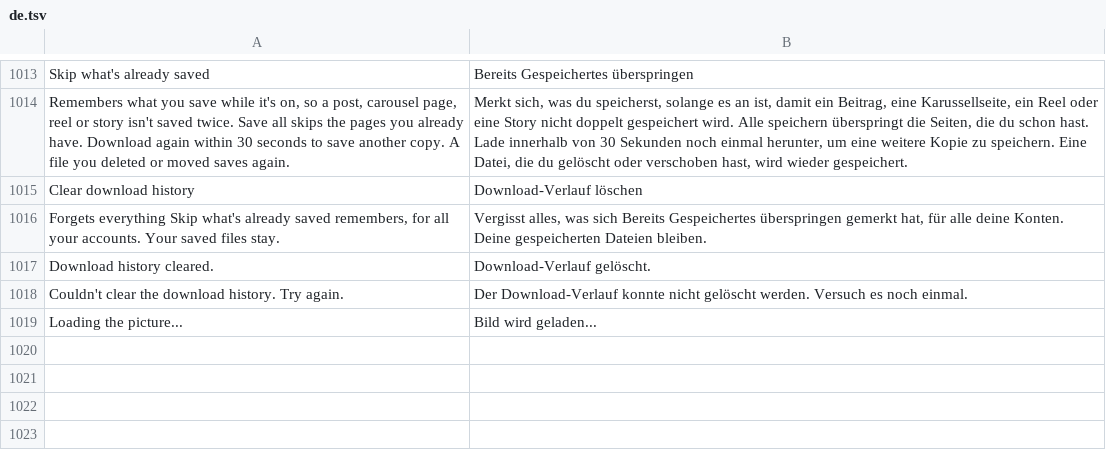
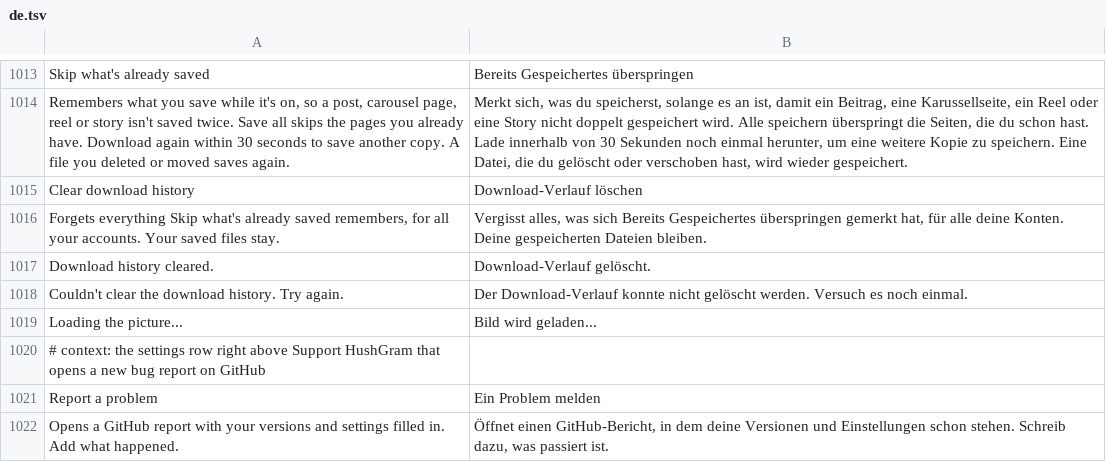
Before and after one commit to Aholicknight/HushGram, a TSV file: extensions/shared/library/src/main/l10n/de.tsv, drawn as a sheet; only a part is shown, gaps mark what is left out; the diff names each change by its address in the sheet, - before the commit and + after, or states it on an @@ line.

Commit message:
feat(settings): Report a problem row above Support HushGram
The row opens HushGram's GitHub bug form with the HushGram and Instagram
versions, the phone and the titles of the switches that are on already
filled in, by the form's own field ids, and leaves what happened for the
person to write. Rows a category page or a search keeps off the screen
still count. The address stays under 6000 characters by shortening the
switch list first. No account, serial, path or log line goes in.

ReportProblem is HushPinterest's link builder. A test holds the field ids
to .github/ISSUE_TEMPLATE/bug_report.yml, which the test task now treats
as an input. The row joins About and Support in one card on the home page
and is translated in all six tables.

```diff
--- a/extensions/shared/library/src/main/l10n/de.tsv
+++ b/extensions/shared/library/src/main/l10n/de.tsv
+row 1020: # context: the settings row right above Support HushGram that opens a new bug report on GitHub
+row 1021: Report a problem | Ein Problem melden
+row 1022: Opens a GitHub report with your versions and settings filled in. Add what happened. | Öffnet einen GitHub-Bericht, in dem deine Versionen und Einstellungen schon stehen. Schreib dazu, was passiert ist.
```
Also changed, not shown: extensions/shared/library/src/main/l10n/es.tsv, extensions/shared/library/src/main/l10n/in.tsv, 14 other files.
